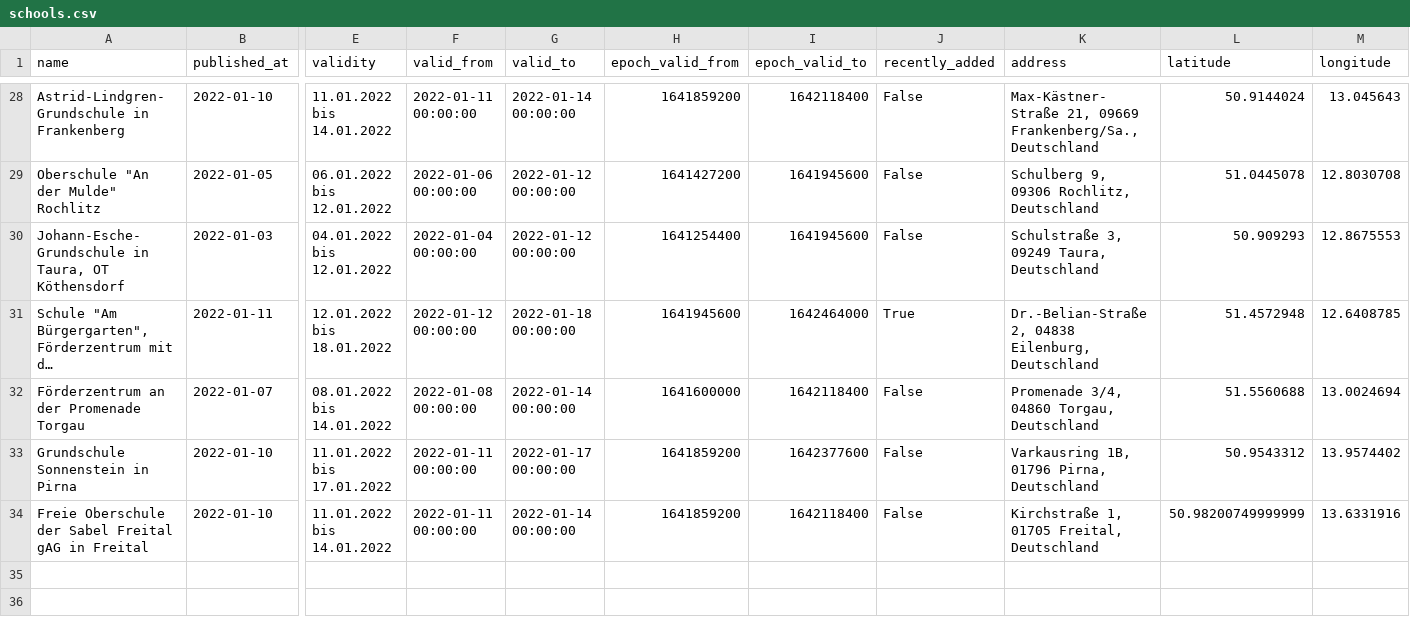
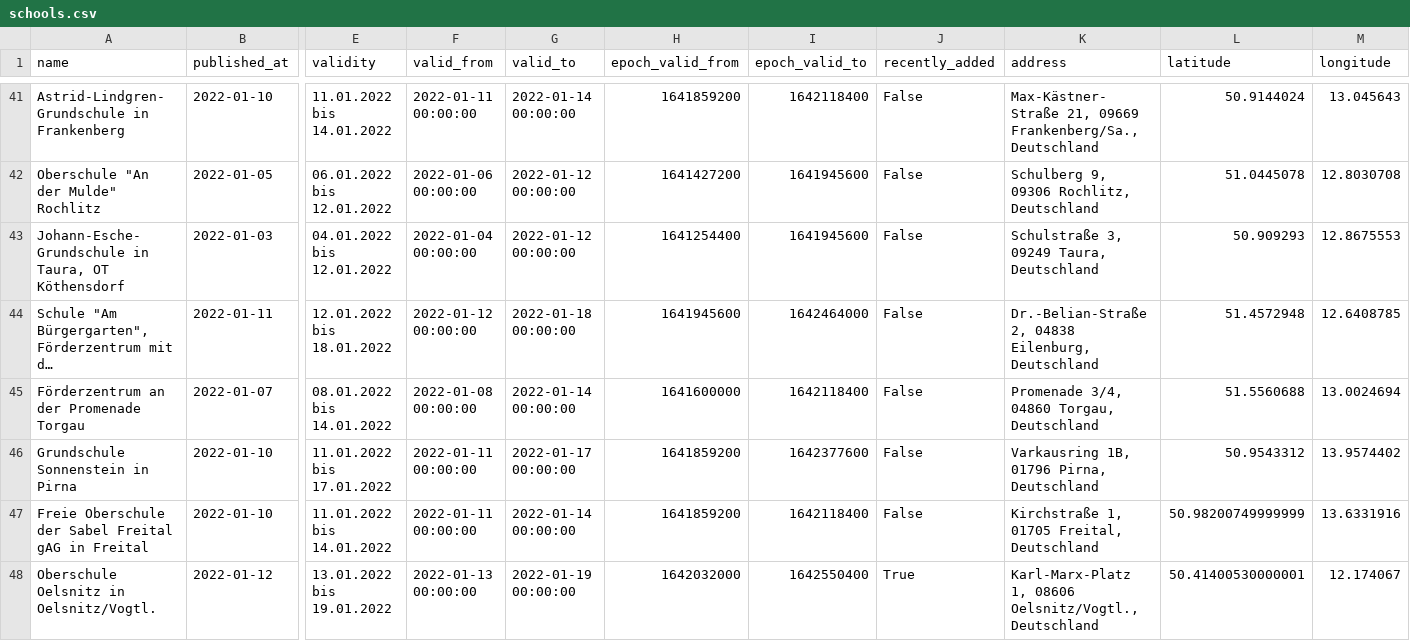
Before and after one commit to jezdez/snsz, a CSV file: data/schools.csv, drawn as a sheet; only a part is shown, gaps mark what is left out; long unchanged cells end in …; addresses are those after the commit; rows hold the shown columns only; the diff covers the shown part only; the diff names each change by its address in the sheet, - before the commit and + after, or states it on an @@ line.

```diff
--- a/data/schools.csv
+++ b/data/schools.csv
-J44 (recently_added): True
+J44 (recently_added): False
+row 48: Oberschule Oelsnitz in Oelsnitz/Vogtl. | 2022-01-12 | 13.01.2022 bis 19.01.2022 | 2022-01-13 00:00:00 | 2022-01-19 00:00:00 | 1642032000 | 1642550400 | True | Karl-Marx-Platz 1, 08606 Oelsnitz/Vogtl., Deutschland | 50.41400530000001 | 12.174067
```
Also changed, not shown: 13 added rows and 6 edited cells elsewhere in this file, 4 other files.
